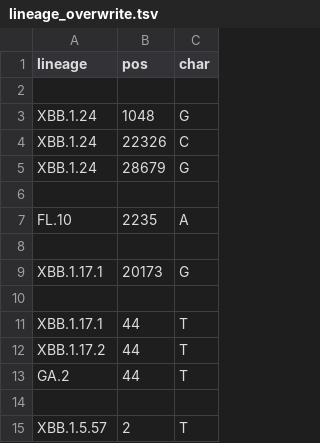
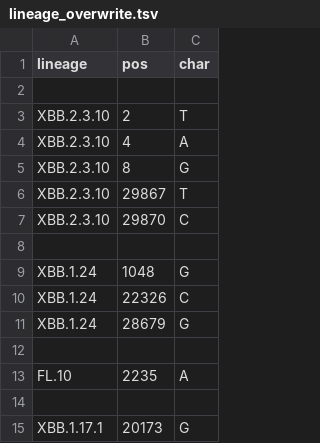
Before and after one commit to neherlab/nextclade_data_workflows, a TSV file: sars-cov-2/profiles/clades/lineage_overwrite.tsv, drawn as a sheet; only a part is shown; the shorter side is filled out with more unchanged rows; the diff names each change by its address in the sheet, - before the commit and + after, or states it on an @@ line.

Commit message:
Improve constraint and overwrite

```diff
--- a/sars-cov-2/profiles/clades/lineage_overwrite.tsv
+++ b/sars-cov-2/profiles/clades/lineage_overwrite.tsv
+row 3: XBB.2.3.10 | 2 | T
+row 4: XBB.2.3.10 | 4 | A
+row 5: XBB.2.3.10 | 8 | G
+row 6: XBB.2.3.10 | 29867 | T
+row 7: XBB.2.3.10 | 29870 | C
+row 8: (empty)
```
Also changed, not shown: 1 other file.
